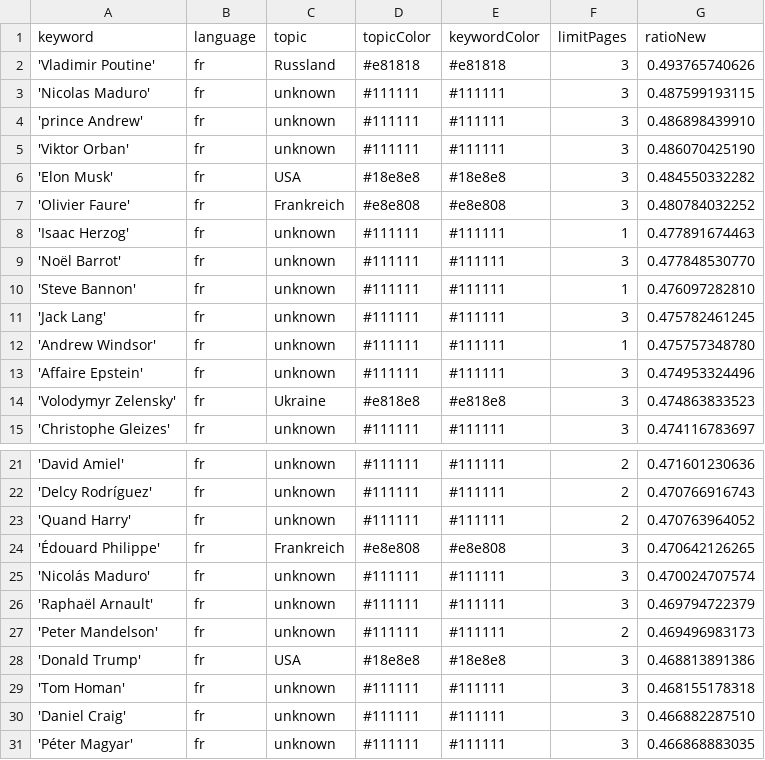
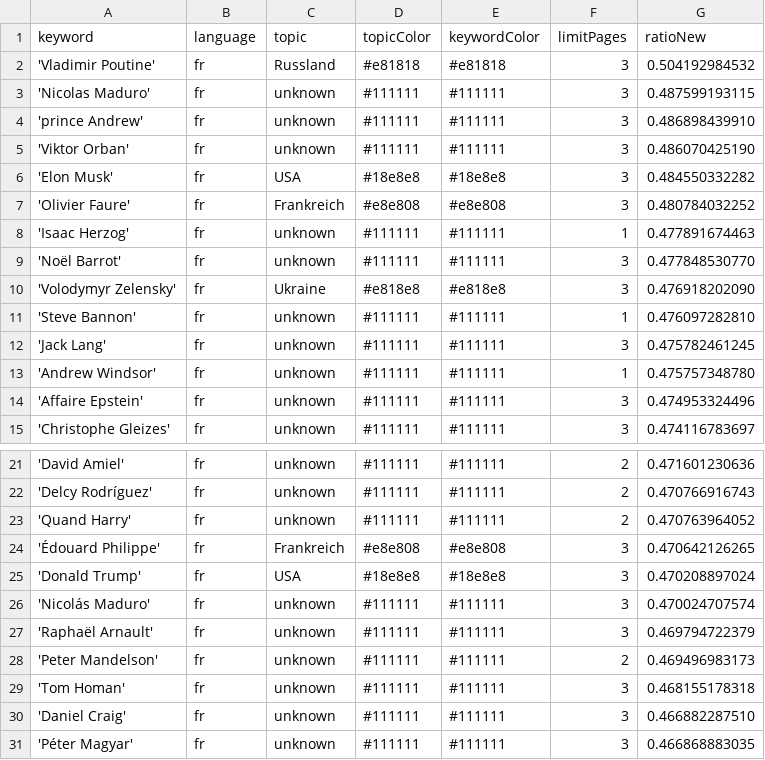
Before and after one commit to JoPhi24-news/gensChuchoter, a CSV file: keywords.csv, drawn as a sheet; only a part is shown, gaps mark what is left out.

```diff
--- a/keywords.csv
+++ b/keywords.csv
@@ -1,3 +1,3 @@
 keyword,language,topic,topicColor,keywordColor,limitPages,ratioNew
-'Vladimir Poutine',fr,Russland,#e81818,#e81818,3,0.493765740626
+'Vladimir Poutine',fr,Russland,#e81818,#e81818,3,0.504192984532
 'Nicolas Maduro',fr,unknown,#111111,#111111,3,0.487599193115
@@ -9,2 +9,3 @@ keyword,language,topic,topicColor,keywordColor,limitPages,ratioNew
 'Noël Barrot',fr,unknown,#111111,#111111,3,0.477848530770
+'Volodymyr Zelensky',fr,Ukraine,#e818e8,#e818e8,3,0.476918202090
 'Steve Bannon',fr,unknown,#111111,#111111,1,0.476097282810
@@ -13,3 +14,2 @@ keyword,language,topic,topicColor,keywordColor,limitPages,ratioNew
 'Affaire Epstein',fr,unknown,#111111,#111111,3,0.474953324496
-'Volodymyr Zelensky',fr,Ukraine,#e818e8,#e818e8,3,0.474863833523
 'Christophe Gleizes',fr,unknown,#111111,#111111,3,0.474116783697
@@ -24,2 +24,3 @@ keyword,language,topic,topicColor,keywordColor,limitPages,ratioNew
 'Édouard Philippe',fr,Frankreich,#e8e808,#e8e808,3,0.470642126265
+'Donald Trump',fr,USA,#18e8e8,#18e8e8,3,0.470208897024
 'Nicolás Maduro',fr,unknown,#111111,#111111,3,0.470024707574
@@ -27,3 +28,2 @@ keyword,language,topic,topicColor,keywordColor,limitPages,ratioNew
 'Peter Mandelson',fr,unknown,#111111,#111111,2,0.469496983173
-'Donald Trump',fr,USA,#18e8e8,#18e8e8,3,0.468813891386
 'Tom Homan',fr,unknown,#111111,#111111,3,0.468155178318
```
Also changed, not shown: 1 other file.
